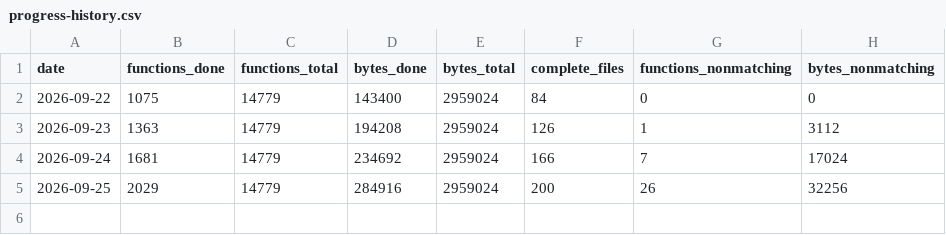
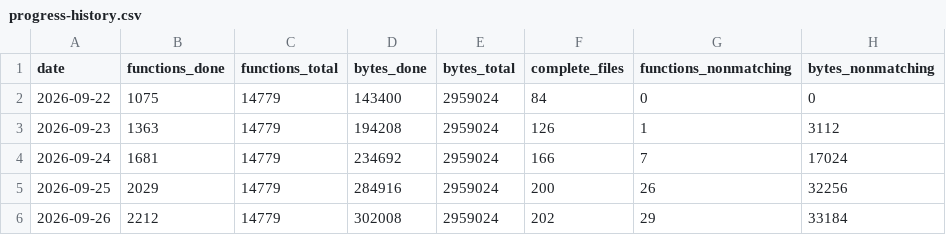
Before and after one commit to alvarosanchezhdez98/DecompilarDQ9, a CSV file: docs/progress-history.csv, drawn as a sheet.

```diff
--- a/docs/progress-history.csv
+++ b/docs/progress-history.csv
@@ -5 +5,2 @@ date,functions_done,functions_total,bytes_done,bytes_total,complete_files,functi
 2026-09-25,2029,14779,284916,2959024,200,26,32256
+2026-09-26,2212,14779,302008,2959024,202,29,33184
```
Also changed, not shown: 11 other files.
